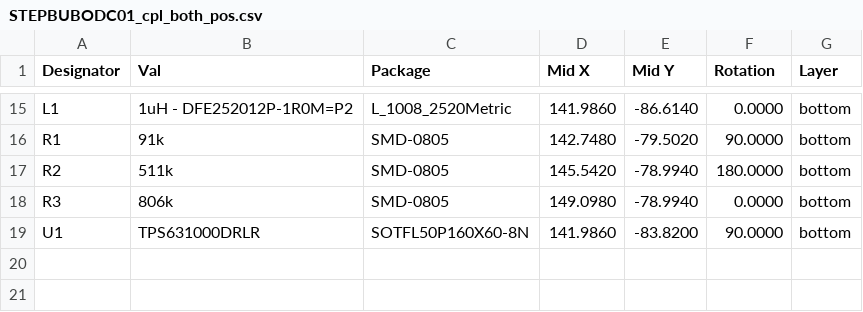
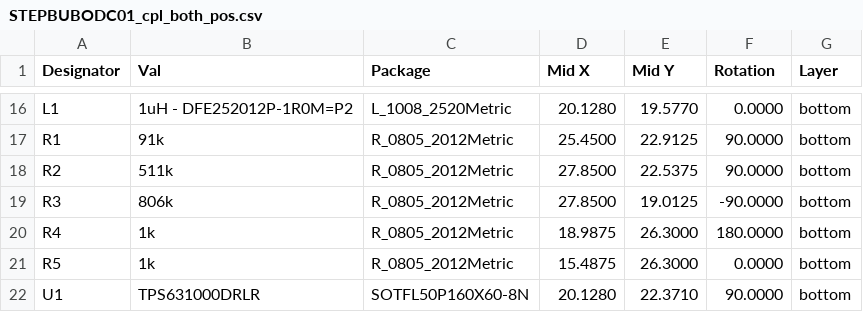
Before and after one commit to mlab-modules/STEPBUBODC01, a CSV file: hw/cam_profi/assembly/PnP/STEPBUBODC01_cpl_both_pos.csv, drawn as a sheet; only a part is shown, gaps mark what is left out; the diff covers the shown part only.

```diff
--- a/hw/cam_profi/assembly/PnP/STEPBUBODC01_cpl_both_pos.csv
+++ b/hw/cam_profi/assembly/PnP/STEPBUBODC01_cpl_both_pos.csv
@@ -15,5 +16,7 @@ Designator,Val,Package,Mid X,Mid Y,Rotation,Layer
-"L1","1uH - DFE252012P-1R0M=P2","L_1008_2520Metric",141.9860,-86.6140,0.0000,bottom
-"R1","91k","SMD-0805",142.7480,-79.5020,90.0000,bottom
-"R2","511k","SMD-0805",145.5420,-78.9940,180.0000,bottom
-"R3","806k","SMD-0805",149.0980,-78.9940,0.0000,bottom
-"U1","TPS631000DRLR","SOTFL50P160X60-8N",141.9860,-83.8200,90.0000,bottom
+"L1","1uH - DFE252012P-1R0M=P2","L_1008_2520Metric",20.1280,19.5770,0.0000,bottom
+"R1","91k","R_0805_2012Metric",25.4500,22.9125,90.0000,bottom
+"R2","511k","R_0805_2012Metric",27.8500,22.5375,90.0000,bottom
+"R3","806k","R_0805_2012Metric",27.8500,19.0125,-90.0000,bottom
+"R4","1k","R_0805_2012Metric",18.9875,26.3000,180.0000,bottom
+"R5","1k","R_0805_2012Metric",15.4875,26.3000,0.0000,bottom
+"U1","TPS631000DRLR","SOTFL50P160X60-8N",20.1280,22.3710,90.0000,bottom
```
Also changed, not shown: 4 added rows, 3 removed rows and 29 edited cells elsewhere in this file, hw/cam_profi/assembly/STEPBUBODC01-bom.csv, hw/cam_profi/assembly/STEPBUBODC01-bom_nogroup.csv, 41 other files.
